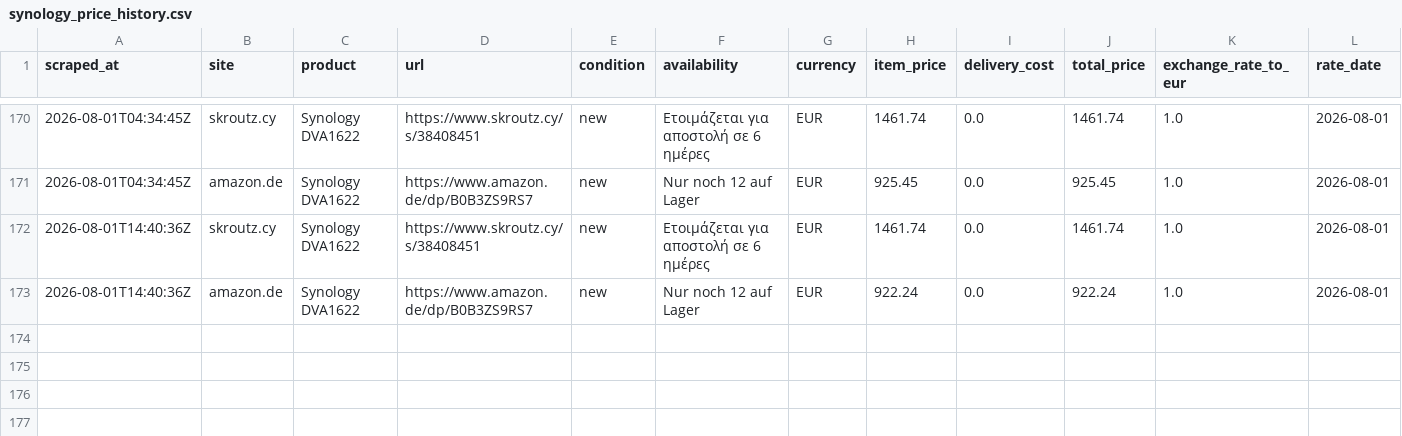
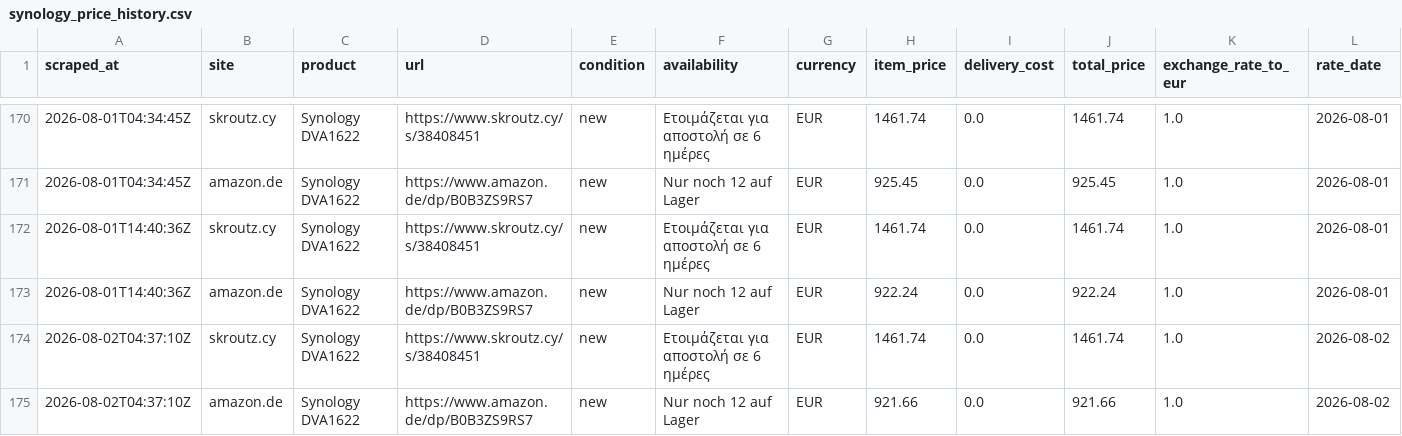
Before and after one commit to matthew-panayiotou/claude-code-web-2, a CSV file: data/synology_price_history.csv, drawn as a sheet; only a part is shown, gaps mark what is left out; rows hold the shown columns only; the diff names each change by its address in the sheet, - before the commit and + after, or states it on an @@ line.

```diff
--- a/data/synology_price_history.csv
+++ b/data/synology_price_history.csv
+row 174: 2026-08-02T04:37:10Z | skroutz.cy | Synology DVA1622 | https://www.skroutz.cy/s/38408451 | new | Ετοιμάζεται για αποστολή σε 6 ημέρες | EUR | 1461.74 | 0.0 | 1461.74 | 1.0 | 2026-08-02
+row 175: 2026-08-02T04:37:10Z | amazon.de | Synology DVA1622 | https://www.amazon.de/dp/B0B3ZS9RS7 | new | Nur noch 12 auf Lager | EUR | 921.66 | 0.0 | 921.66 | 1.0 | 2026-08-02
```
Also changed, not shown: 1 other file.
